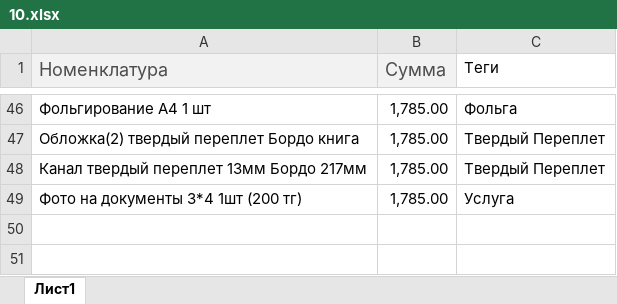
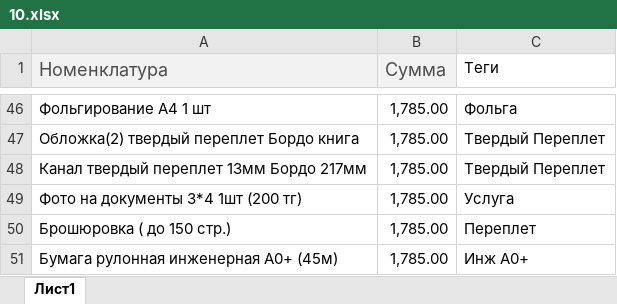
Before and after one commit to Stobxd/Pars-1C, an Excel workbook: 10.xlsx, sheet Лист1, drawn as a sheet; only a part is shown, gaps mark what is left out; values as stored, in another font and other column widths than the file's, no borders; the diff names each change by its address in the sheet, - before the commit and + after, or states it on an @@ line.

```diff
--- a/10.xlsx (sheet Лист1)
+++ b/10.xlsx (sheet Лист1)
+row 50: Брошюровка ( до 150 стр.) | 1,785.00 | Переплет
+row 51: Бумага рулонная инженерная А0+ (45м) | 1,785.00 | Инж А0+
```
Also changed, not shown: 26 other files.
